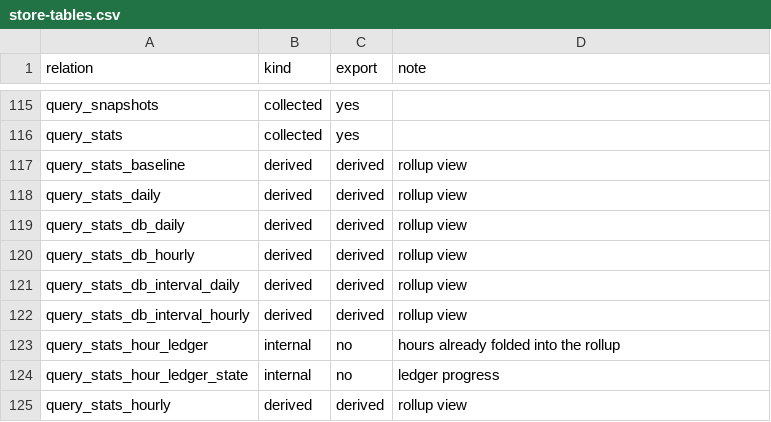
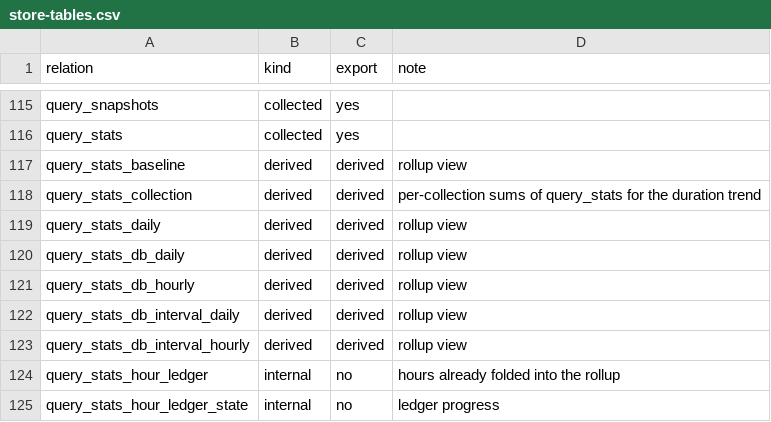
Before and after one commit to erikdarlingdata/PerformanceMonitor, a CSV file: docs/darling/store-tables.csv, drawn as a sheet; only a part is shown, gaps mark what is left out; the shorter side is filled out with more unchanged rows.

Commit message:
Read the duration trend from a per-collection summary of query_stats (V286) (#9147)

```diff
--- a/docs/darling/store-tables.csv
+++ b/docs/darling/store-tables.csv
@@ -117,2 +117,3 @@ query_stats,collected,yes,
 query_stats_baseline,derived,derived,rollup view
+query_stats_collection,derived,derived,per-collection sums of query_stats for the duration trend
 query_stats_daily,derived,derived,rollup view
```
Also changed, not shown: 11 other files.
